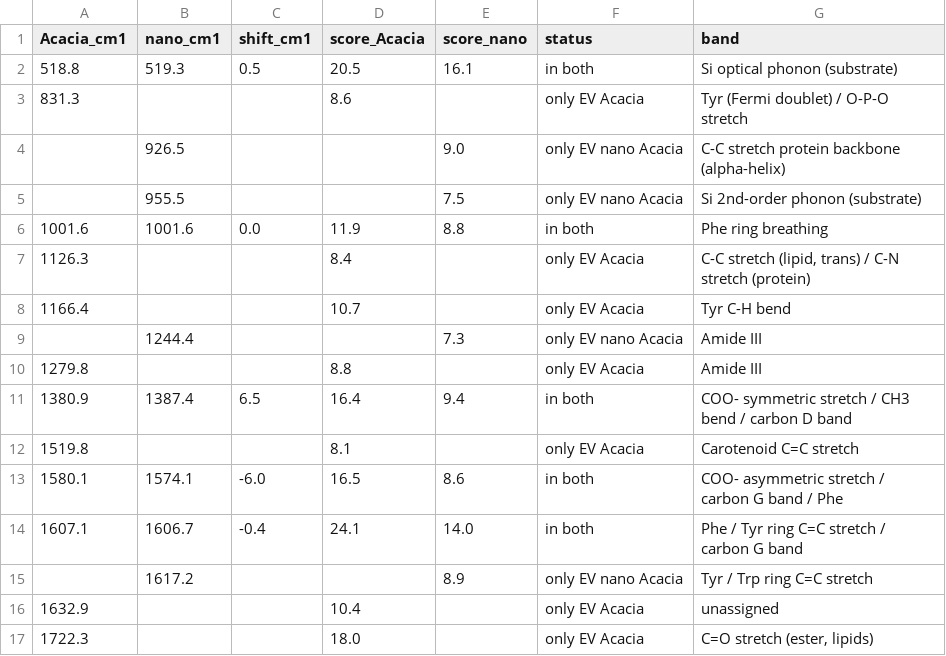
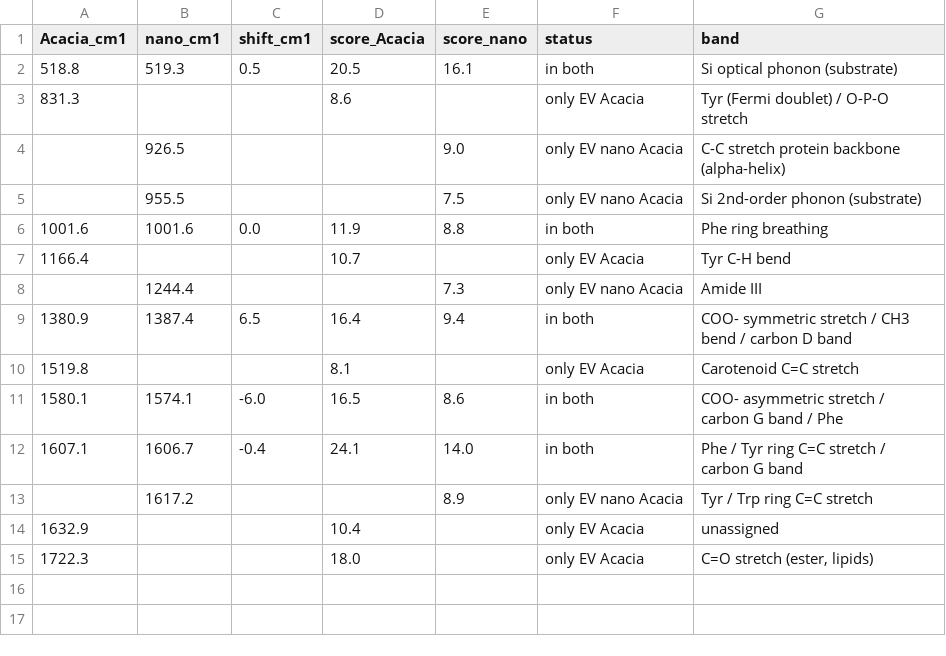
Before and after one commit to hiraaman33-oss/claude, a CSV file: EV_Acacia_vs_Nano_AgSiNW/band_table_400-1800.csv, drawn as a sheet.

```diff
--- a/EV_Acacia_vs_Nano_AgSiNW/band_table_400-1800.csv
+++ b/EV_Acacia_vs_Nano_AgSiNW/band_table_400-1800.csv
@@ -6,6 +6,4 @@ Acacia_cm1,nano_cm1,shift_cm1,score_Acacia,score_nano,status,band
 1001.6,1001.6,0.0,11.9,8.8,in both,Phe ring breathing
-1126.3,,,8.4,,only EV Acacia,"C-C stretch (lipid, trans) / C-N stretch (protein)"
 1166.4,,,10.7,,only EV Acacia,Tyr C-H bend
 ,1244.4,,,7.3,only EV nano Acacia,Amide III
-1279.8,,,8.8,,only EV Acacia,Amide III
 1380.9,1387.4,6.5,16.4,9.4,in both,COO- symmetric stretch / CH3 bend / carbon D band
```
Also changed, not shown: EV_Acacia_PPT_Compare/band_table_400-1800.csv, EV_Acacia_PPT_Compare/peaks_with_checks.csv, 12 other files.
